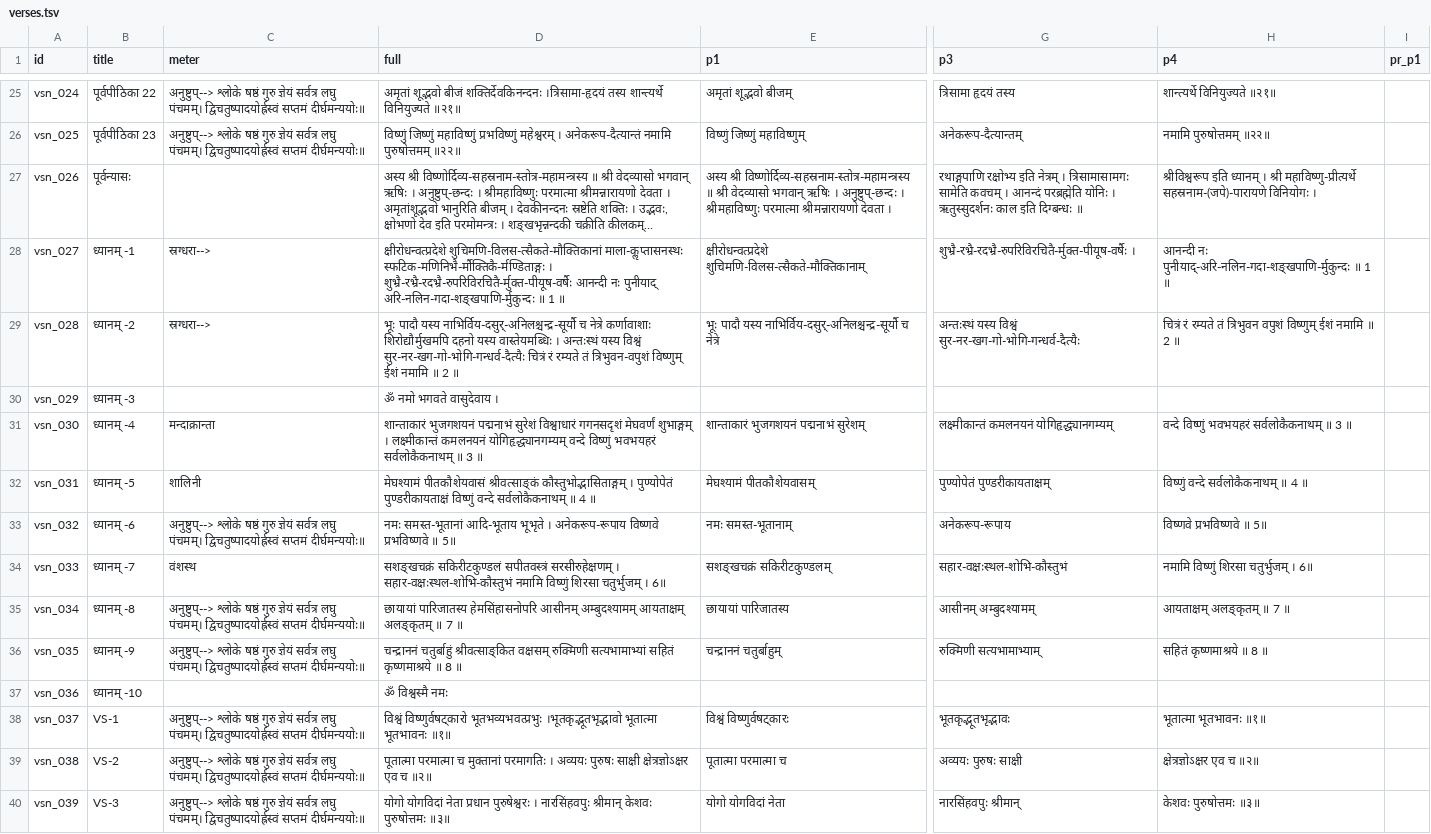
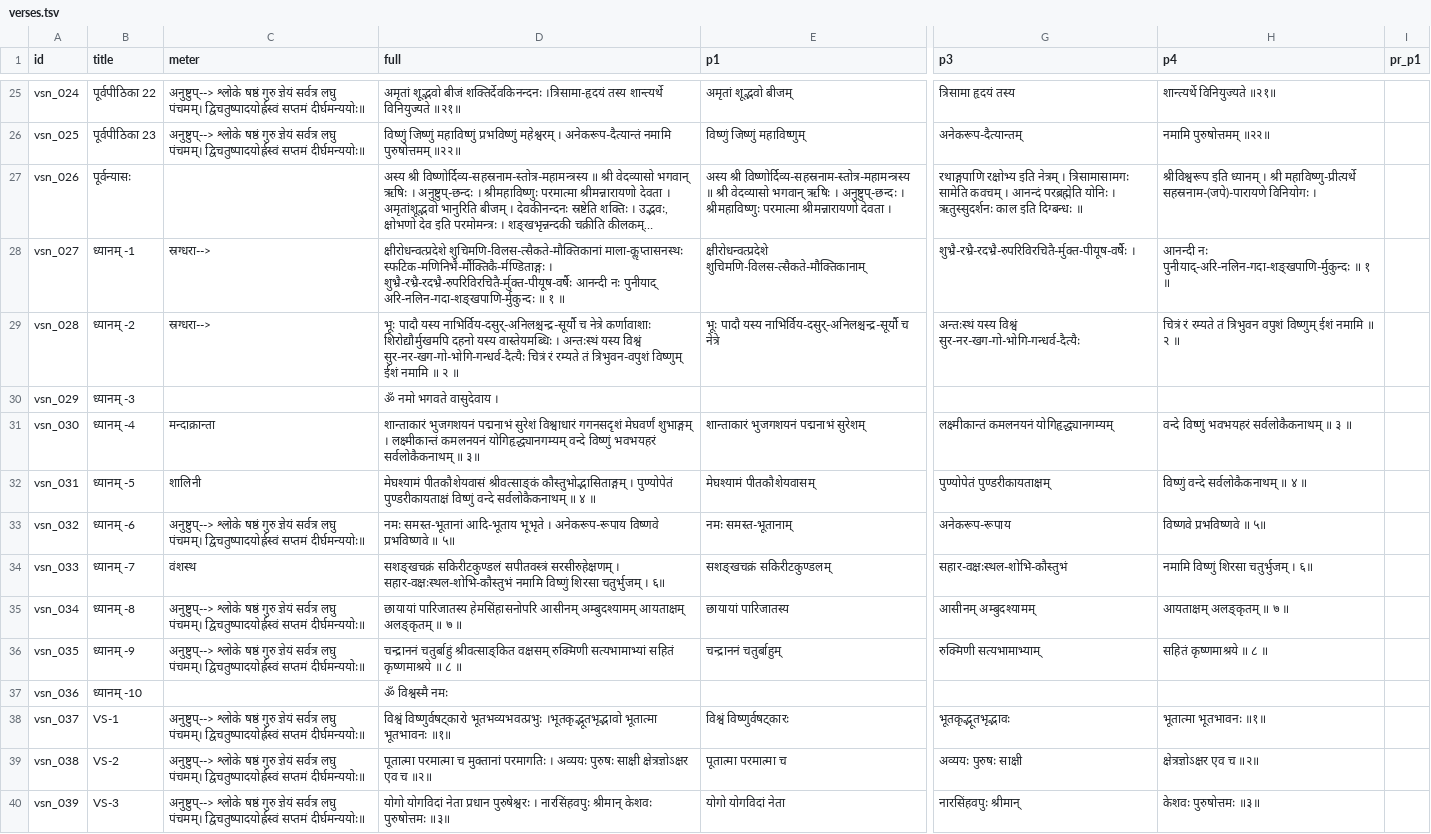
Before and after one commit to laksiyer/learn-stotras, a TSV file: stotras/vishnu-sahasranama/data/verses.tsv, drawn as a sheet; only a part is shown, gaps mark what is left out; long unchanged cells end in …; the diff names each change by its address in the sheet, - before the commit and + after, or states it on an @@ line.

```diff
--- a/stotras/vishnu-sahasranama/data/verses.tsv
+++ b/stotras/vishnu-sahasranama/data/verses.tsv
-D28 (full): …अरि-नलिन-गदा-शङ्खपाणि-र्मुकुन्दः ॥ 1 ॥
+D28 (full): …अरि-नलिन-गदा-शङ्खपाणि-र्मुकुन्दः ॥ १ ॥
-H28 (p4): …पुनीयाद्-अरि-नलिन-गदा-शङ्खपाणि-र्मुकुन्दः ॥ 1 ॥
+H28 (p4): …पुनीयाद्-अरि-नलिन-गदा-शङ्खपाणि-र्मुकुन्दः ॥ १ ॥
-D29 (full): …नमामि ॥ 2 ॥
+D29 (full): …नमामि ॥ २ ॥
-H29 (p4): …नमामि ॥ 2 ॥
+H29 (p4): …नमामि ॥ २ ॥
-D31 (full): …सर्वलोकैकनाथम् ॥ 3 ॥
+D31 (full): …सर्वलोकैकनाथम् ॥ ३॥
-H31 (p4): वन्दे विष्णुं भवभयहरं सर्वलोकैकनाथम् ॥ 3 ॥
+H31 (p4): वन्दे विष्णुं भवभयहरं सर्वलोकैकनाथम् ॥ ३ ॥
-D32 (full): …सर्वलोकैकनाथम् ॥ 4 ॥
+D32 (full): …सर्वलोकैकनाथम् ॥ ४ ॥
-H32 (p4): विष्णुं वन्दे सर्वलोकैकनाथम् ॥ 4 ॥
+H32 (p4): विष्णुं वन्दे सर्वलोकैकनाथम् ॥ ४ ॥
-D33 (full): …प्रभविष्णवे ॥ 5॥
+D33 (full): …प्रभविष्णवे ॥ ५॥
-H33 (p4): विष्णवे प्रभविष्णवे ॥ 5॥
+H33 (p4): विष्णवे प्रभविष्णवे ॥ ५॥
-D34 (full): …चतुर्भुजम् । 6॥
+D34 (full): …चतुर्भुजम् । ६॥
-H34 (p4): नमामि विष्णुं शिरसा चतुर्भुजम् । 6॥
+H34 (p4): नमामि विष्णुं शिरसा चतुर्भुजम् । ६॥
-D35 (full): …अलङ्कृतम् ॥ 7 ॥
+D35 (full): …अलङ्कृतम् ॥ ७ ॥
-H35 (p4): आयताक्षम् अलङ्कृतम् ॥ 7 ॥
+H35 (p4): आयताक्षम् अलङ्कृतम् ॥ ७ ॥
-D36 (full): …कृष्णमाश्रये ॥ 8 ॥
+D36 (full): …कृष्णमाश्रये ॥ ८ ॥
-H36 (p4): सहितं कृष्णमाश्रये ॥ 8 ॥
+H36 (p4): सहितं कृष्णमाश्रये ॥ ८ ॥
```
Also changed, not shown: 1 other file.
